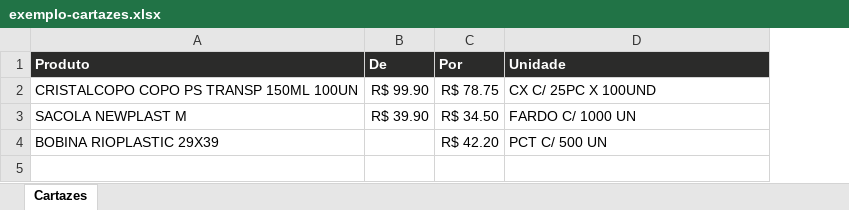
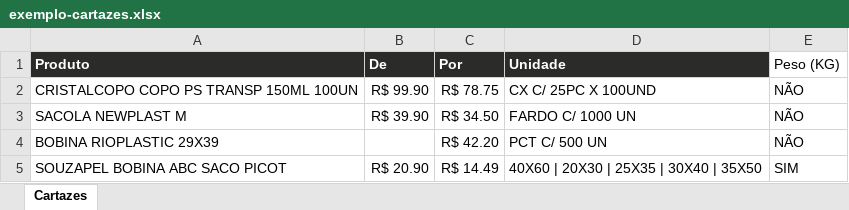
Before and after one commit to seridoplast/seridoplast-cartazes, an Excel workbook: public/exemplo-cartazes.xlsx, sheet Cartazes, drawn as a sheet; values as stored, in another font and other column widths than the file's, no borders; the diff names each change by its address in the sheet, - before the commit and + after, or states it on an @@ line.

Commit message:
v2.0.7 - Adiciona preco por KG nos cartazes

```diff
--- a/public/exemplo-cartazes.xlsx (sheet Cartazes)
+++ b/public/exemplo-cartazes.xlsx (sheet Cartazes)
+column E (Peso (KG)), rows 2-4: all NÃO
+row 5: SOUZAPEL BOBINA ABC SACO PICOT | R$ 20.90 | R$ 14.49 | 40X60 | 20X30 | 25X35 | 30X40 | 35X50 | SIM
```
Also changed, not shown: 10 other files.
